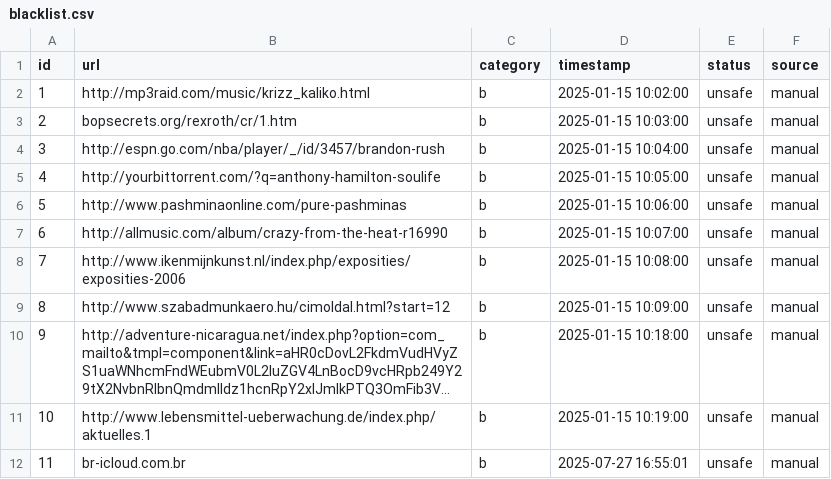
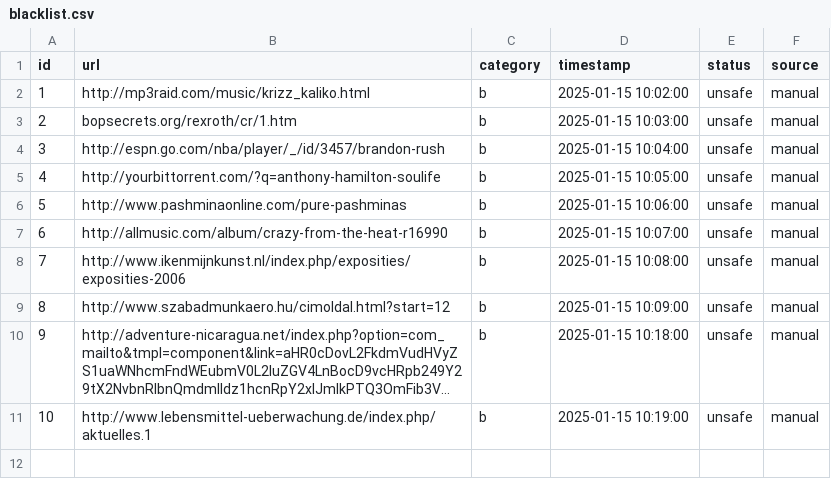
Before and after one commit to harshika53/IDPS, a CSV file: static/blacklist.csv, drawn as a sheet; long unchanged cells end in ….

```diff
--- a/static/blacklist.csv
+++ b/static/blacklist.csv
@@ -11,2 +11 @@ id,url,category,timestamp,status,source
 10,http://www.lebensmittel-ueberwachung.de/index.php/aktuelles.1,b,2025-01-15 10:19:00,unsafe,manual
-11,br-icloud.com.br,b,2025-07-27 16:55:01,unsafe,manual
```
Also changed, not shown: 1 other file.
